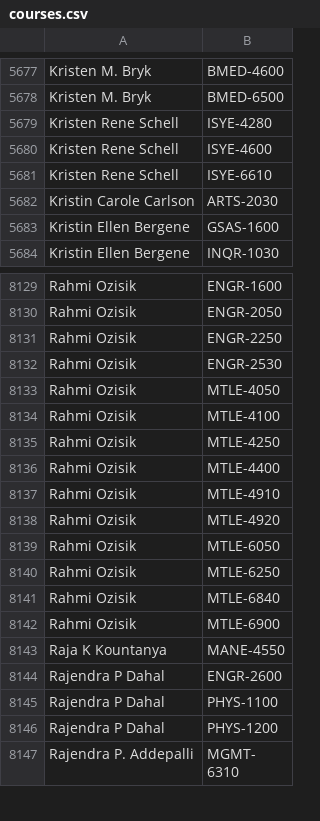
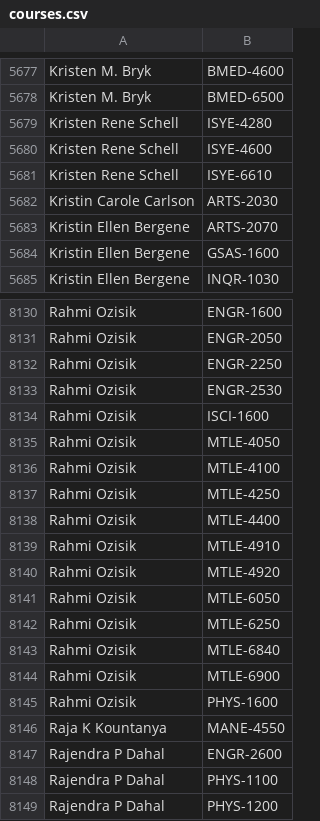
Before and after one commit to quatalog/data, a CSV file: courses.csv, drawn as a sheet; only a part is shown, gaps mark what is left out; the shorter side is filled out with more unchanged rows.

Commit message:
Mon Apr  6 15:05:50 UTC 2026

```diff
--- a/courses.csv
+++ b/courses.csv
@@ -5682,2 +5682,3 @@
 "Kristin Carole Carlson","ARTS-2030"
+"Kristin Ellen Bergene","ARTS-2070"
 "Kristin Ellen Bergene","GSAS-1600"
@@ -8132,2 +8133,3 @@
 "Rahmi Ozisik","ENGR-2530"
+"Rahmi Ozisik","ISCI-1600"
 "Rahmi Ozisik","MTLE-4050"
@@ -8142,2 +8144,3 @@
 "Rahmi Ozisik","MTLE-6900"
+"Rahmi Ozisik","PHYS-1600"
 "Raja K Kountanya","MANE-4550"
```
